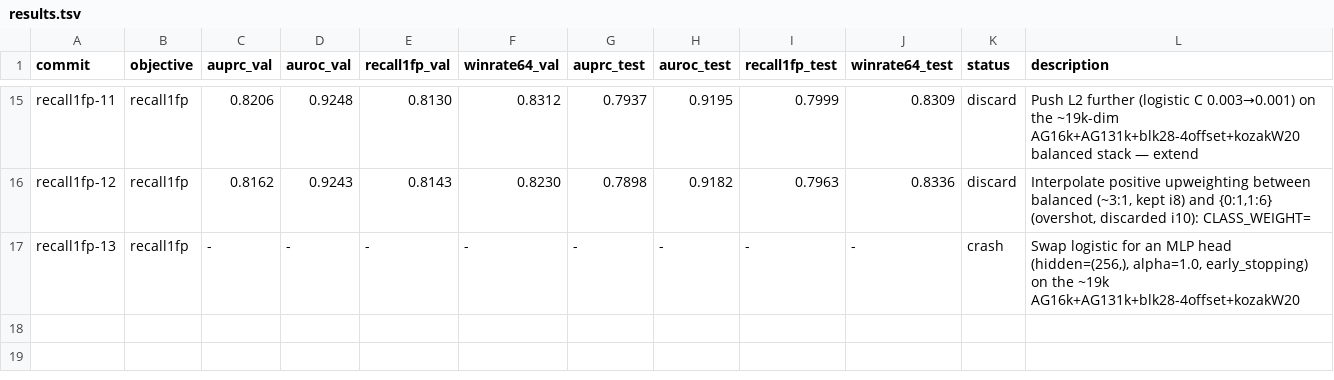
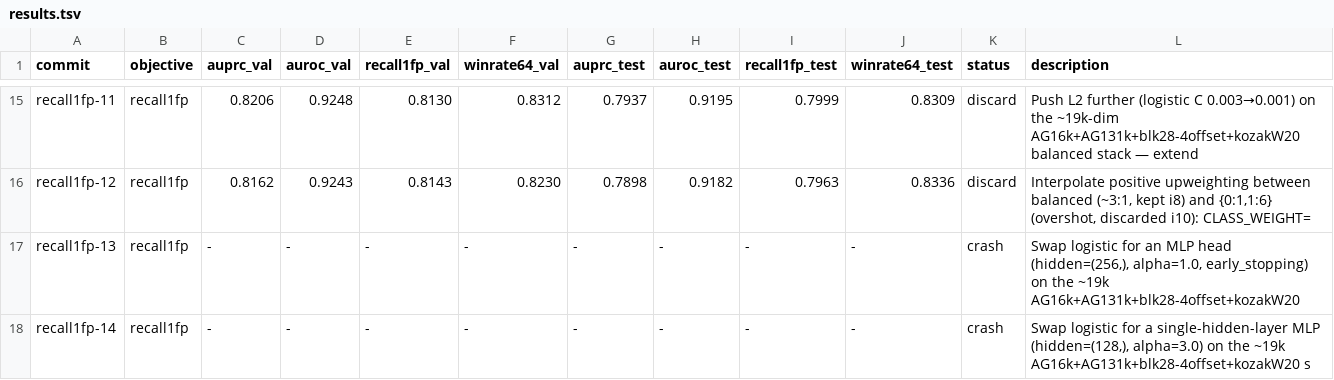
Before and after one commit to cheeseman-lab/tisiago, a TSV file: autoresearch/results.tsv, drawn as a sheet; only a part is shown, gaps mark what is left out; the diff names each change by its address in the sheet, - before the commit and + after, or states it on an @@ line.

Commit message:
[recall1fp] crash i14: Swap logistic for a single-hidden-layer MLP (hidden=(128,), alpha=3.0) on the ~19k AG16k+AG131k+blk28-4offset+kozakW20 s

```diff
--- a/autoresearch/results.tsv
+++ b/autoresearch/results.tsv
+row 18: recall1fp-14 | recall1fp | - | - | - | - | - | - | - | - | crash | Swap logistic for a single-hidden-layer MLP (hidden=(128,), alpha=3.0) on the ~19k AG16k+AG131k+blk28-4offset+kozakW20 s
```
